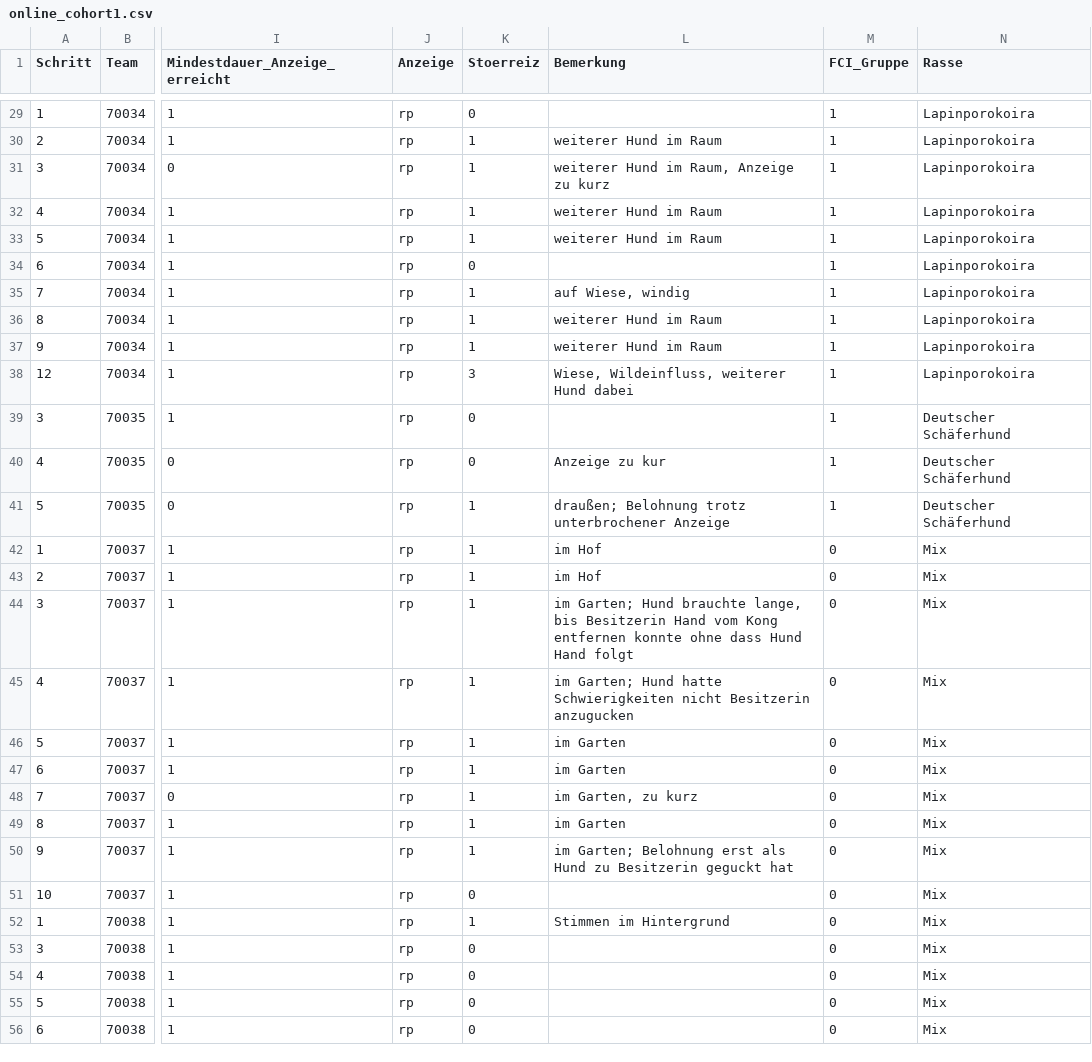
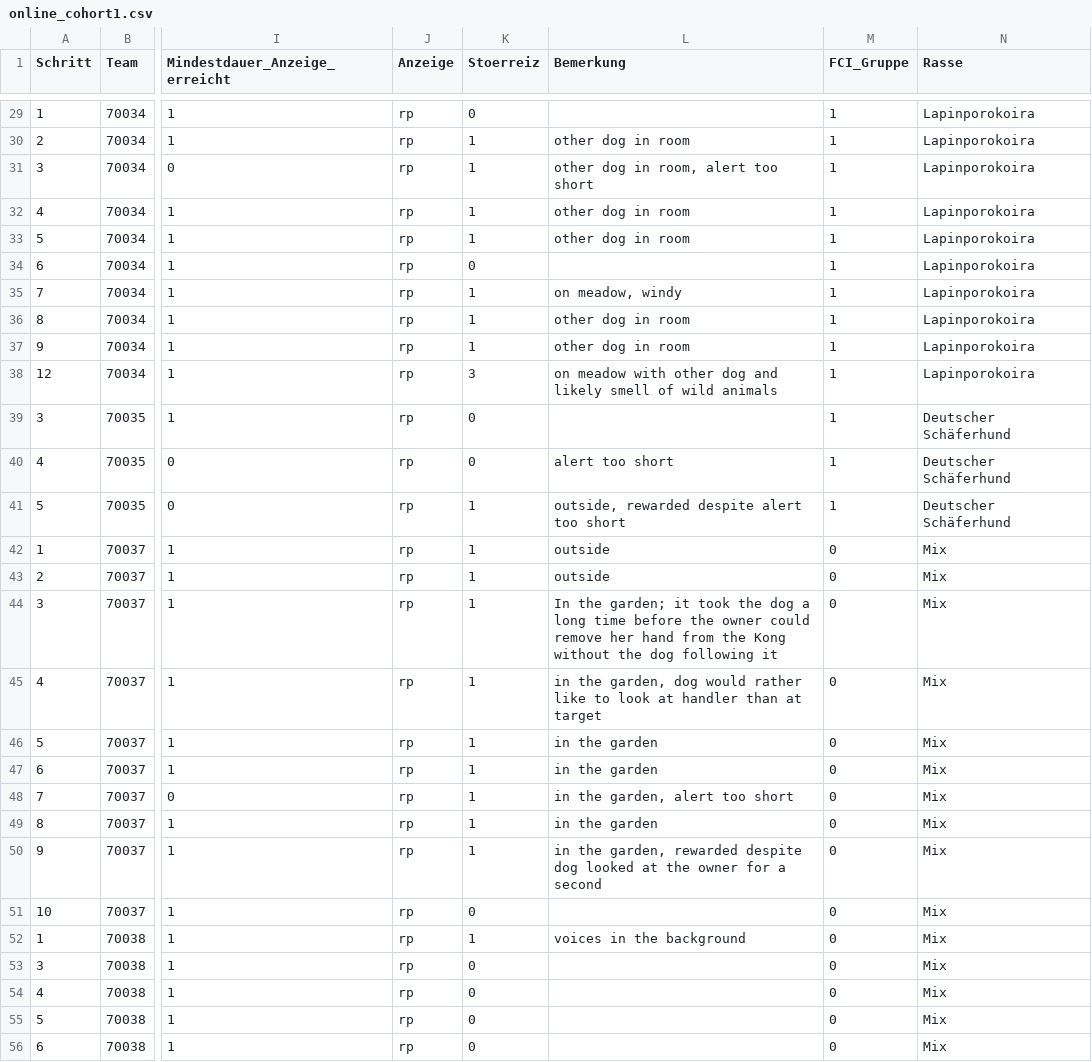
Before and after one commit to Geckogretel/IGAMon-Dog, a CSV file: R/Q1_Q2/online_cohort1.csv, drawn as a sheet; only a part is shown, gaps mark what is left out; the diff covers the shown part only; the diff names each change by its address in the sheet, - before the commit and + after, or states it on an @@ line.

```diff
--- a/R/Q1_Q2/online_cohort1.csv
+++ b/R/Q1_Q2/online_cohort1.csv
-L30 (Bemerkung): weiterer Hund im Raum
+L30 (Bemerkung): other dog in room
-L31 (Bemerkung): weiterer Hund im Raum, Anzeige zu kurz
+L31 (Bemerkung): other dog in room, alert too short
-L32:L33 (Bemerkung): weiterer Hund im Raum
+L32:L33 (Bemerkung): other dog in room
-L35 (Bemerkung): auf Wiese, windig
+L35 (Bemerkung): on meadow, windy
-L36:L37 (Bemerkung): weiterer Hund im Raum
+L36:L37 (Bemerkung): other dog in room
-L38 (Bemerkung): Wiese, Wildeinfluss, weiterer Hund dabei
+L38 (Bemerkung): on meadow with other dog and likely smell of wild animals
-L40 (Bemerkung): Anzeige zu kur
+L40 (Bemerkung): alert too short
-L41 (Bemerkung): draußen; Belohnung trotz unterbrochener Anzeige
+L41 (Bemerkung): outside, rewarded despite alert too short
-L42:L43 (Bemerkung): im Hof
+L42:L43 (Bemerkung): outside
-L44 (Bemerkung): im Garten; Hund brauchte lange, bis Besitzerin Hand vom Kong entfernen konnte ohne dass Hund Hand folgt
+L44 (Bemerkung): In the garden; it took the dog a long time before the owner could remove her hand from the Kong without the dog following it
-L45 (Bemerkung): im Garten; Hund hatte Schwierigkeiten nicht Besitzerin anzugucken
+L45 (Bemerkung): in the garden, dog would rather like to look at handler than at target
-L46:L47 (Bemerkung): im Garten
+L46:L47 (Bemerkung): in the garden
-L48 (Bemerkung): im Garten, zu kurz
+L48 (Bemerkung): in the garden, alert too short
-L49 (Bemerkung): im Garten
+L49 (Bemerkung): in the garden
-L50 (Bemerkung): im Garten; Belohnung erst als Hund zu Besitzerin geguckt hat
+L50 (Bemerkung): in the garden, rewarded despite dog looked at the owner for a second
-L52 (Bemerkung): Stimmen im Hintergrund
+L52 (Bemerkung): voices in the background
```
Also changed, not shown: 53 edited cells elsewhere in this file, R/Q1_Q2/online_cohort2.csv, 2 other files.
